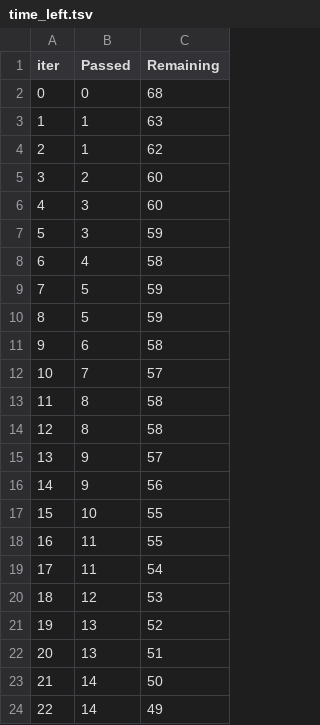
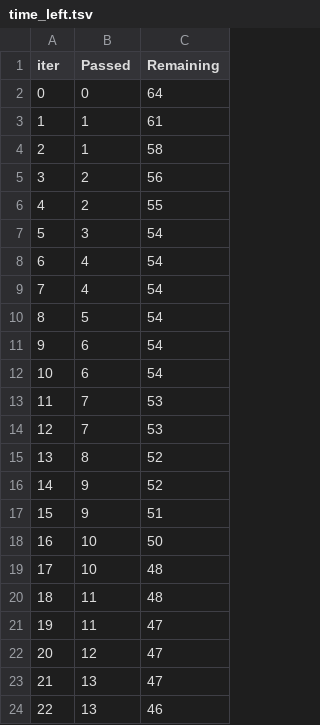
Before and after one commit to shamasatter/Estimating-HbA1c-from-PPG-using-ML, a TSV file: catboost_info/time_left.tsv, drawn as a sheet; only a part is shown; the diff covers the shown part only.

```diff
--- a/catboost_info/time_left.tsv
+++ b/catboost_info/time_left.tsv
@@ -1,24 +1,24 @@
 iter	Passed	Remaining
-0	0	68
-1	1	63
-2	1	62
-3	2	60
-4	3	60
-5	3	59
-6	4	58
-7	5	59
-8	5	59
-9	6	58
-10	7	57
-11	8	58
-12	8	58
-13	9	57
-14	9	56
-15	10	55
-16	11	55
-17	11	54
-18	12	53
-19	13	52
-20	13	51
-21	14	50
-22	14	49
+0	0	64
+1	1	61
+2	1	58
+3	2	56
+4	2	55
+5	3	54
+6	4	54
+7	4	54
+8	5	54
+9	6	54
+10	6	54
+11	7	53
+12	7	53
+13	8	52
+14	9	52
+15	9	51
+16	10	50
+17	10	48
+18	11	48
+19	11	47
+20	12	47
+21	13	47
+22	13	46
```
Also changed, not shown: 140 edited cells elsewhere in this file, catboost_info/learn_error.tsv, 7 other files.
